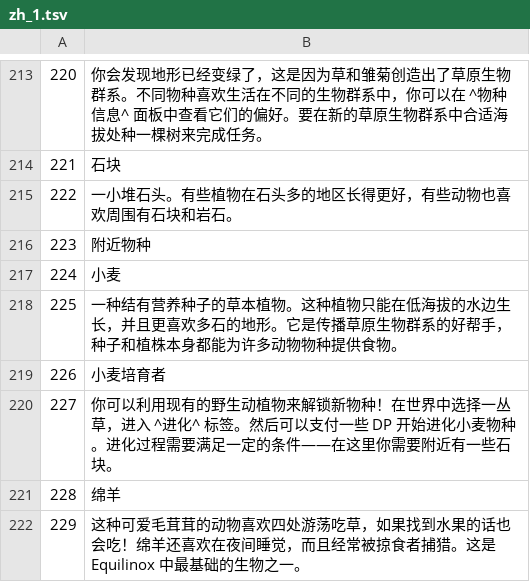
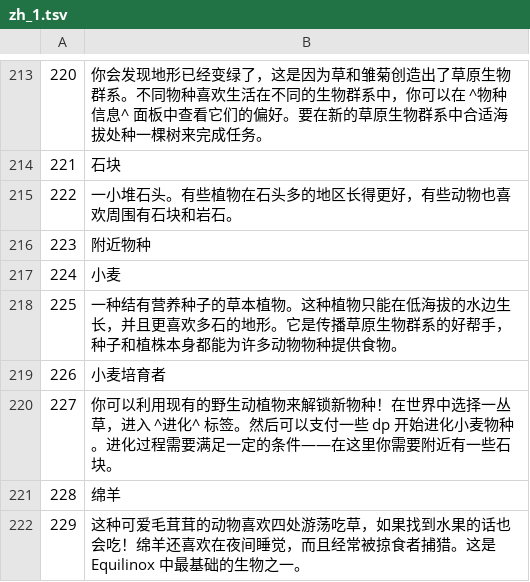
Before and after one commit to Landslide3154/equilinox-cn-patch, a TSV file: work/zh_1.tsv, drawn as a sheet; only a part is shown, gaps mark what is left out.

```diff
--- a/work/zh_1.tsv
+++ b/work/zh_1.tsv
@@ -219,3 +219,3 @@
 226	小麦培育者
-227	你可以利用现有的野生动植物来解锁新物种！在世界中选择一丛草，进入 ^进化^ 标签。然后可以支付一些 DP 开始进化小麦物种。进化过程需要满足一定的条件——在这里你需要附近有一些石块。
+227	你可以利用现有的野生动植物来解锁新物种！在世界中选择一丛草，进入 ^进化^ 标签。然后可以支付一些 dp 开始进化小麦物种。进化过程需要满足一定的条件——在这里你需要附近有一些石块。
 228	绵羊
```
Also changed, not shown: patch/res/languageSheet.csv, work/zh_2.tsv, 53 other files.
